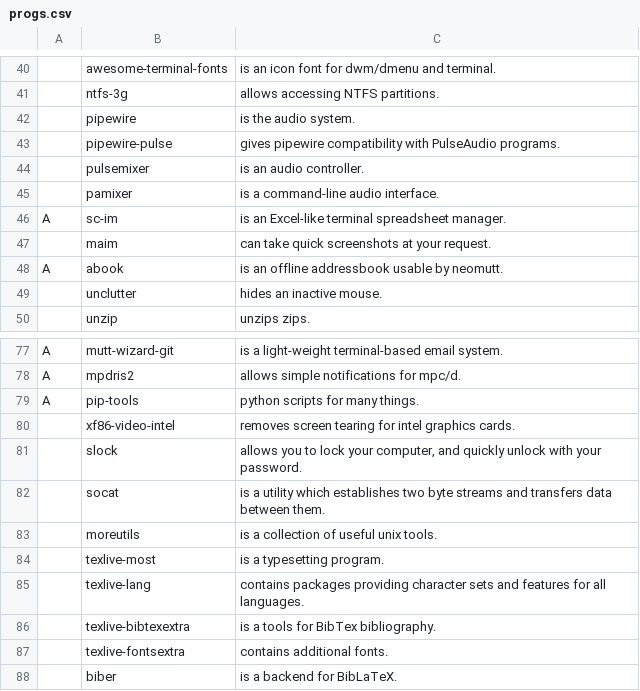
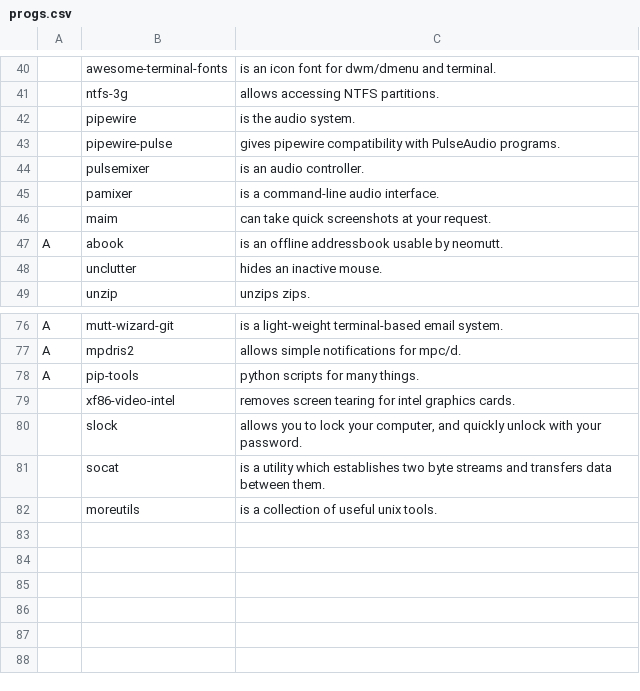
Before and after one commit to mhdenagan/progs, a CSV file: progs.csv, drawn as a sheet; only a part is shown, gaps mark what is left out; the diff names each change by its address in the sheet, - before the commit and + after, or states it on an @@ line.

Commit message:
Update progs.csv

```diff
--- a/progs.csv
+++ b/progs.csv
-row 46: A | sc-im | is an Excel-like terminal spreadsheet manager.
-row 84:  | texlive-most | is a typesetting program.
-row 85:  | texlive-lang | contains packages providing character sets and features for all languages.
-row 86:  | texlive-bibtexextra | is a tools for BibTex bibliography.
-row 87:  | texlive-fontsextra | contains additional fonts.
-row 88:  | biber | is a backend for BibLaTeX.
```
